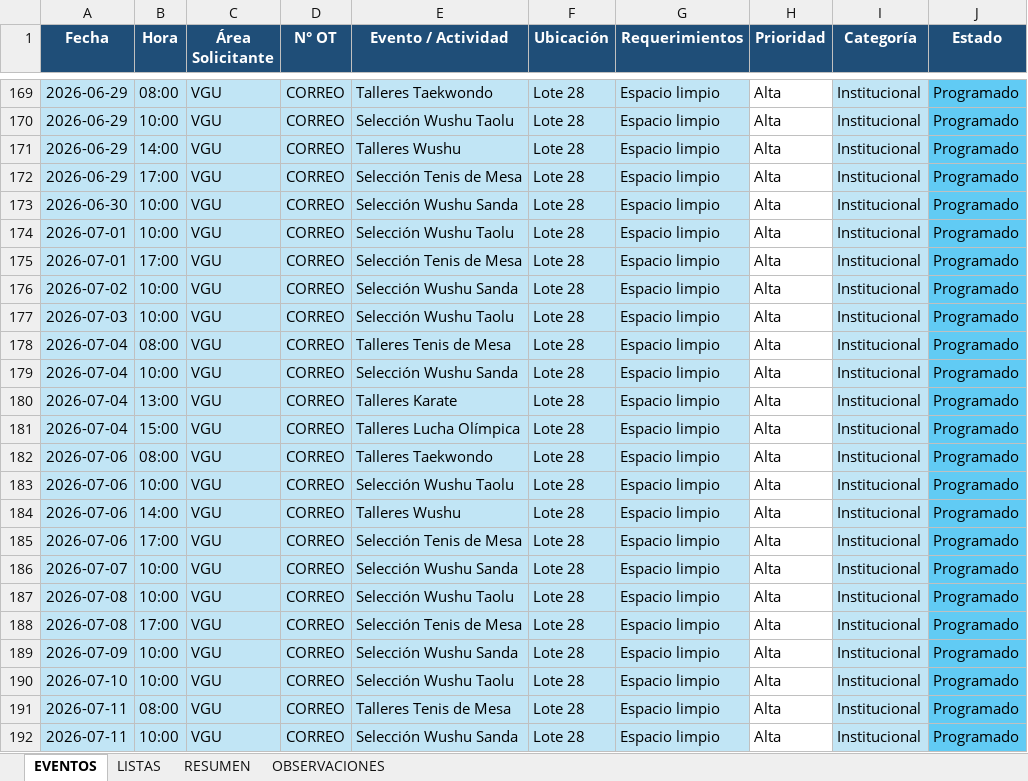
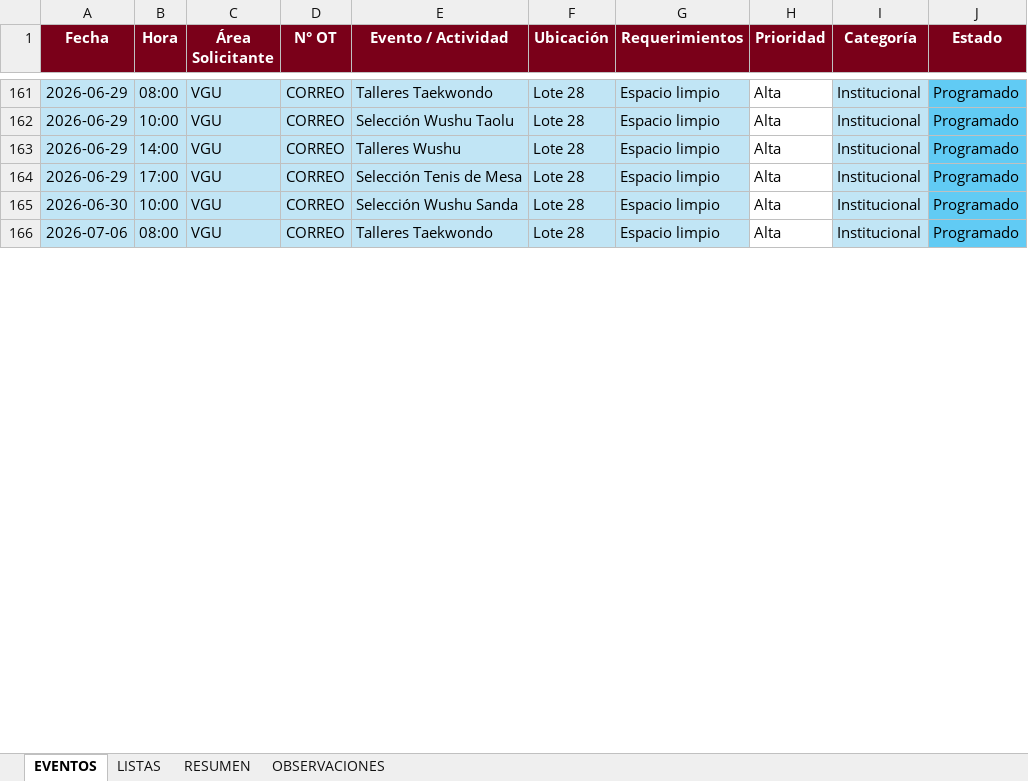
Before and after one commit to frankchavez-cloud/eventos-villa, an Excel workbook: PLANTILLA CONTROL EVENTOS CAMPUS VILLA.xlsx, sheet EVENTOS, drawn as a sheet; only a part is shown, gaps mark what is left out; values as stored, in another font and other column widths than the file's, no borders; conditional formats and table styles not drawn; removed rows and columns are numbered as before the commit, all else as after; the diff covers the shown part only; the diff names each change by its address in the sheet, - before the commit and + after, or states it on an @@ line.

```diff
--- a/PLANTILLA CONTROL EVENTOS CAMPUS VILLA.xlsx (sheet EVENTOS)
+++ b/PLANTILLA CONTROL EVENTOS CAMPUS VILLA.xlsx (sheet EVENTOS)
-A1:J1 fill: #1F4E78
+A1:J1 fill: #7A0019
-row 174: 2026-07-01 | 10:00 | VGU | CORREO | Selección Wushu Taolu | Lote 28 | Espacio limpio | Alta | Institucional | Programado
-row 175: 2026-07-01 | 17:00 | VGU | CORREO | Selección Tenis de Mesa | Lote 28 | Espacio limpio | Alta | Institucional | Programado
-row 176: 2026-07-02 | 10:00 | VGU | CORREO | Selección Wushu Sanda | Lote 28 | Espacio limpio | Alta | Institucional | Programado
-row 177: 2026-07-03 | 10:00 | VGU | CORREO | Selección Wushu Taolu | Lote 28 | Espacio limpio | Alta | Institucional | Programado
-row 178: 2026-07-04 | 08:00 | VGU | CORREO | Talleres Tenis de Mesa | Lote 28 | Espacio limpio | Alta | Institucional | Programado
-row 179: 2026-07-04 | 10:00 | VGU | CORREO | Selección Wushu Sanda | Lote 28 | Espacio limpio | Alta | Institucional | Programado
-row 180: 2026-07-04 | 13:00 | VGU | CORREO | Talleres Karate | Lote 28 | Espacio limpio | Alta | Institucional | Programado
-row 181: 2026-07-04 | 15:00 | VGU | CORREO | Talleres Lucha Olímpica | Lote 28 | Espacio limpio | Alta | Institucional | Programado
-row 183: 2026-07-06 | 10:00 | VGU | CORREO | Selección Wushu Taolu | Lote 28 | Espacio limpio | Alta | Institucional | Programado
-row 184: 2026-07-06 | 14:00 | VGU | CORREO | Talleres Wushu | Lote 28 | Espacio limpio | Alta | Institucional | Programado
-row 185: 2026-07-06 | 17:00 | VGU | CORREO | Selección Tenis de Mesa | Lote 28 | Espacio limpio | Alta | Institucional | Programado
-row 186: 2026-07-07 | 10:00 | VGU | CORREO | Selección Wushu Sanda | Lote 28 | Espacio limpio | Alta | Institucional | Programado
-row 187: 2026-07-08 | 10:00 | VGU | CORREO | Selección Wushu Taolu | Lote 28 | Espacio limpio | Alta | Institucional | Programado
-row 188: 2026-07-08 | 17:00 | VGU | CORREO | Selección Tenis de Mesa | Lote 28 | Espacio limpio | Alta | Institucional | Programado
-row 189: 2026-07-09 | 10:00 | VGU | CORREO | Selección Wushu Sanda | Lote 28 | Espacio limpio | Alta | Institucional | Programado
-row 190: 2026-07-10 | 10:00 | VGU | CORREO | Selección Wushu Taolu | Lote 28 | Espacio limpio | Alta | Institucional | Programado
-row 191: 2026-07-11 | 08:00 | VGU | CORREO | Talleres Tenis de Mesa | Lote 28 | Espacio limpio | Alta | Institucional | Programado
-row 192: 2026-07-11 | 10:00 | VGU | CORREO | Selección Wushu Sanda | Lote 28 | Espacio limpio | Alta | Institucional | Programado
```
Also changed, not shown: 80 added rows, 43 removed rows, 11 edited cells and cell formats elsewhere in this sheet, sheet RESUMEN, 3 other files.
